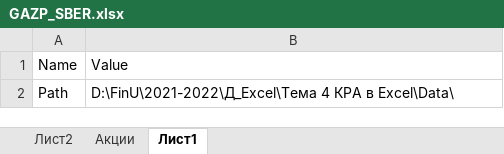
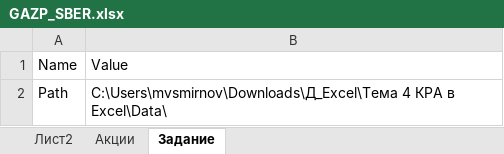
Before and after one commit to mvs0301/ODMExcel, an Excel workbook: Topic 4/GAZP_SBER.xlsx, sheet Задание, drawn as a sheet; values as stored, in another font and other column widths than the file's, no borders; charts and pictures and table styles not drawn; the diff names each change by its address in the sheet, - before the commit and + after, or states it on an @@ line.

Commit message:
Add files via upload

```diff
--- a/Topic 4/GAZP_SBER.xlsx (sheet Задание)
+++ b/Topic 4/GAZP_SBER.xlsx (sheet Задание)
-sheet tab: Лист1
+sheet tab: Задание
-B2: D:\FinU\2021-2022\Д_Excel\Тема 4 КРА…
+B2: C:\Users\mvsmirnov\Downloads\Д_Excel\Тема 4 КРА…
```
Also changed, not shown: sheet Лист2, charts or pictures.
